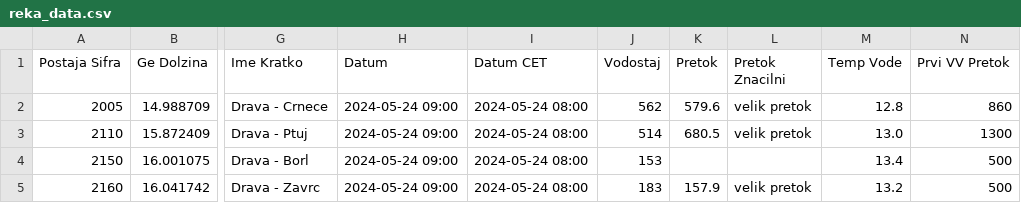
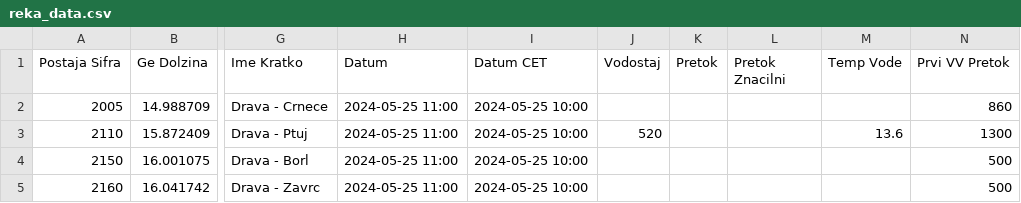
Before and after one commit to ZanPovseGit/RekeVodotok, a CSV file: data/raw/reka_data.csv, drawn as a sheet; only a part is shown, gaps mark what is left out; the diff names each change by its address in the sheet, - before the commit and + after, or states it on an @@ line.

Commit message:
data commit reka

```diff
--- a/data/raw/reka_data.csv
+++ b/data/raw/reka_data.csv
-H2:H5 (Datum): 2024-05-24 09:00
+H2:H5 (Datum): 2024-05-25 11:00
-I2:I5 (Datum CET): 2024-05-24 08:00
+I2:I5 (Datum CET): 2024-05-25 10:00
-J2 (Vodostaj): 562
+J2 (Vodostaj): (empty)
-K2 (Pretok): 579.6
+K2 (Pretok): (empty)
-L2:L3 (Pretok Znacilni): velik pretok
+L2:L3 (Pretok Znacilni): (empty)
-M2 (Temp Vode): 12.8
+M2 (Temp Vode): (empty)
-J3 (Vodostaj): 514
+J3 (Vodostaj): 520
-K3 (Pretok): 680.5
+K3 (Pretok): (empty)
-M3 (Temp Vode): 13.0
+M3 (Temp Vode): 13.6
-J4 (Vodostaj): 153
+J4 (Vodostaj): (empty)
-M4 (Temp Vode): 13.4
+M4 (Temp Vode): (empty)
-J5 (Vodostaj): 183
+J5 (Vodostaj): (empty)
-K5 (Pretok): 157.9
+K5 (Pretok): (empty)
-L5 (Pretok Znacilni): velik pretok
+L5 (Pretok Znacilni): (empty)
-M5 (Temp Vode): 13.2
+M5 (Temp Vode): (empty)
```
